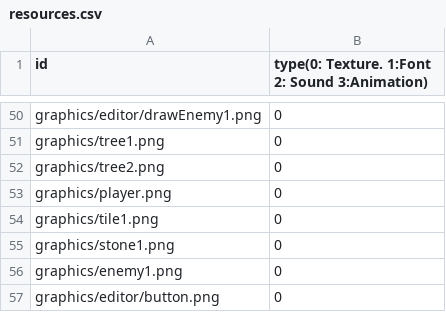
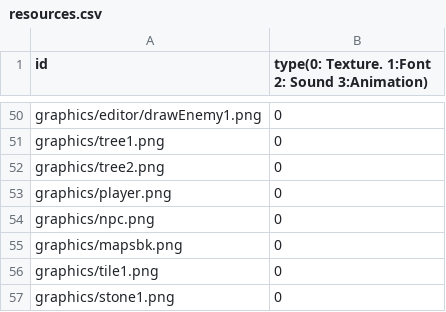
Before and after one commit to sesbat/Titanic, a CSV file: Island-bin/config/resources.csv, drawn as a sheet; only a part is shown, gaps mark what is left out; the shorter side is filled out with more unchanged rows; the diff names each change by its address in the sheet, - before the commit and + after, or states it on an @@ line.

```diff
--- a/Island-bin/config/resources.csv
+++ b/Island-bin/config/resources.csv
+row 54: graphics/npc.png | 0
+row 55: graphics/mapsbk.png | 0
```
Also changed, not shown: 11 other files.
